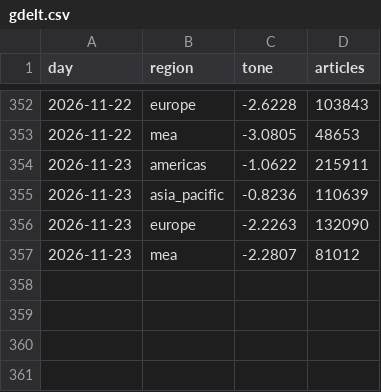
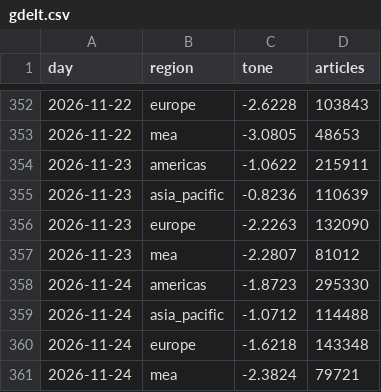
Before and after one commit to iamaber/global-news-sentiment, a CSV file: gdelt.csv, drawn as a sheet; only a part is shown, gaps mark what is left out; the diff names each change by its address in the sheet, - before the commit and + after, or states it on an @@ line.

```diff
--- a/gdelt.csv
+++ b/gdelt.csv
+row 358: 2026-11-24 | americas | -1.8723 | 295330
+row 359: 2026-11-24 | asia_pacific | -1.0712 | 114488
+row 360: 2026-11-24 | europe | -1.6218 | 143348
+row 361: 2026-11-24 | mea | -2.3824 | 79721
```
Also changed, not shown: sources.csv, trend.csv, 1 other file.
